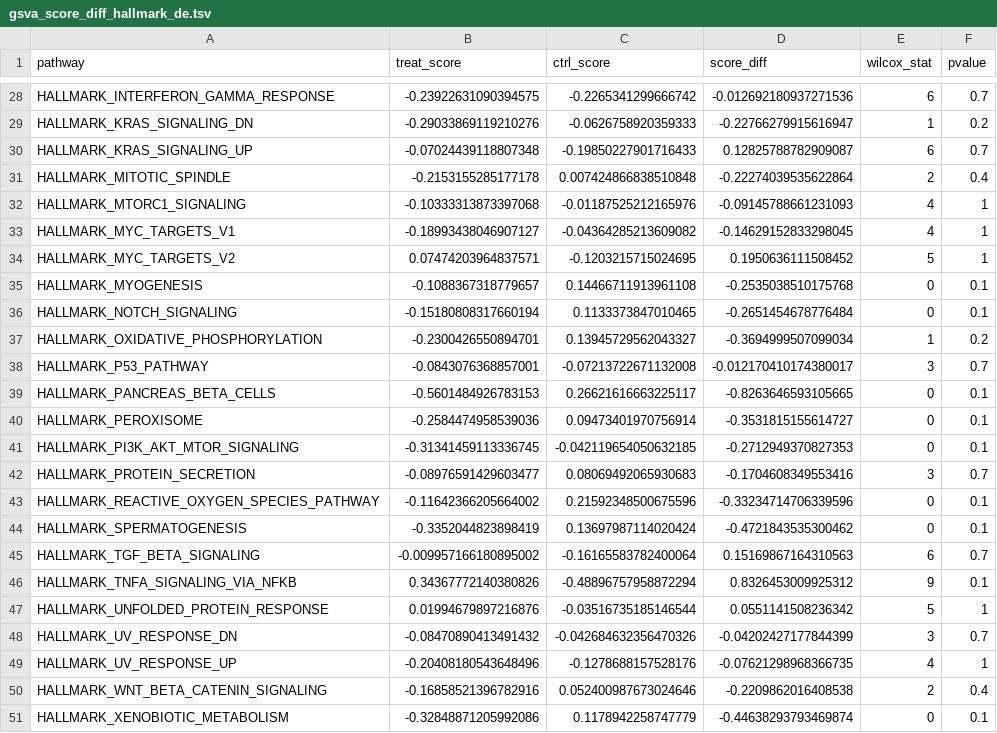
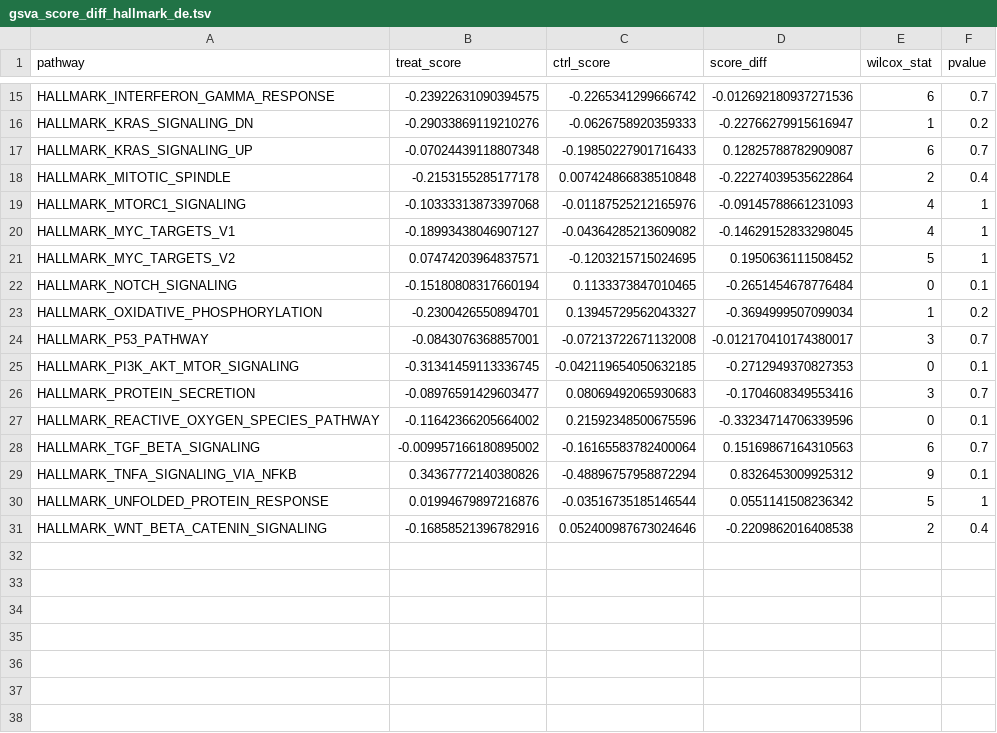
Before and after one commit to d3b-center/pbta-splicing, a TSV file: analyses/CLK1-splicing-impact-morpholino/results/gsva_score_diff_hallmark_de.tsv, drawn as a sheet; only a part is shown, gaps mark what is left out; the diff covers the shown part only.

```diff
--- a/analyses/CLK1-splicing-impact-morpholino/results/gsva_score_diff_hallmark_de.tsv
+++ b/analyses/CLK1-splicing-impact-morpholino/results/gsva_score_diff_hallmark_de.tsv
@@ -34,3 +21,2 @@ HALLMARK_MYC_TARGETS_V1	-0.18993438046907127	-0.04364285213609082	-0.14629152833
 HALLMARK_MYC_TARGETS_V2	0.07474203964837571	-0.1203215715024695	0.1950636111508452	5	1
-HALLMARK_MYOGENESIS	-0.1088367318779657	0.14466711913961108	-0.2535038510175768	0	0.1
 HALLMARK_NOTCH_SIGNALING	-0.15180808317660194	0.1133373847010465	-0.2651454678776484	0	0.1
@@ -38,4 +24,2 @@ HALLMARK_OXIDATIVE_PHOSPHORYLATION	-0.2300426550894701	0.13945729562043327	-0.36
 HALLMARK_P53_PATHWAY	-0.0843076368857001	-0.07213722671132008	-0.012170410174380017	3	0.7
-HALLMARK_PANCREAS_BETA_CELLS	-0.5601484926783153	0.26621616663225117	-0.8263646593105665	0	0.1
-HALLMARK_PEROXISOME	-0.2584474958539036	0.09473401970756914	-0.3531815155614727	0	0.1
 HALLMARK_PI3K_AKT_MTOR_SIGNALING	-0.31341459113336745	-0.042119654050632185	-0.2712949370827353	0	0.1
@@ -43,3 +27,2 @@ HALLMARK_PROTEIN_SECRETION	-0.08976591429603477	0.08069492065930683	-0.170460834
 HALLMARK_REACTIVE_OXYGEN_SPECIES_PATHWAY	-0.11642366205664002	0.21592348500675596	-0.33234714706339596	0	0.1
-HALLMARK_SPERMATOGENESIS	-0.3352044823898419	0.13697987114020424	-0.4721843535300462	0	0.1
 HALLMARK_TGF_BETA_SIGNALING	-0.009957166180895002	-0.16165583782400064	0.15169867164310563	6	0.7
@@ -47,5 +30,2 @@ HALLMARK_TNFA_SIGNALING_VIA_NFKB	0.34367772140380826	-0.48896757958872294	0.8326
 HALLMARK_UNFOLDED_PROTEIN_RESPONSE	0.01994679897216876	-0.03516735185146544	0.0551141508236342	5	1
-HALLMARK_UV_RESPONSE_DN	-0.08470890413491432	-0.042684632356470326	-0.04202427177844399	3	0.7
-HALLMARK_UV_RESPONSE_UP	-0.20408180543648496	-0.1278688157528176	-0.07621298968366735	4	1
 HALLMARK_WNT_BETA_CATENIN_SIGNALING	-0.16858521396782916	0.052400987673024646	-0.2209862016408538	2	0.4
-HALLMARK_XENOBIOTIC_METABOLISM	-0.32848871205992086	0.1178942258747779	-0.44638293793469874	0	0.1
```
Also changed, not shown: 13 removed rows elsewhere in this file, analyses/CLK1-splicing-impact-morpholino/results/gsva_score_diff_hallmark.tsv, 27 other files.
